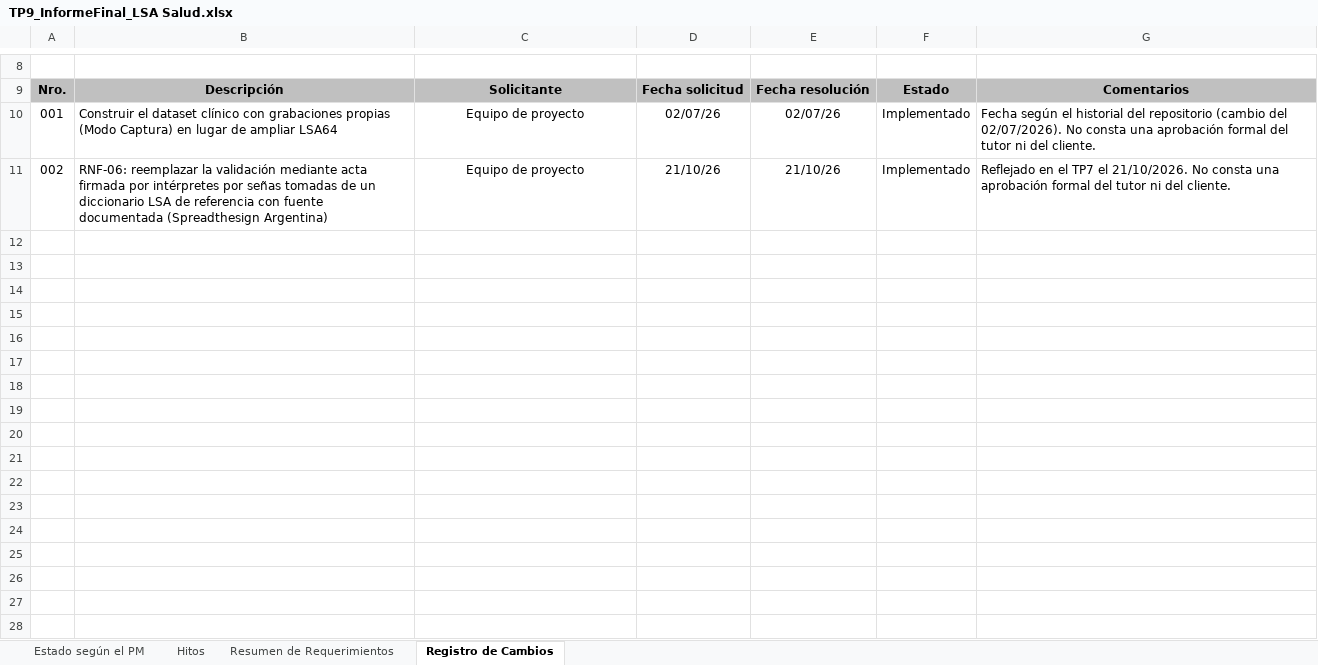
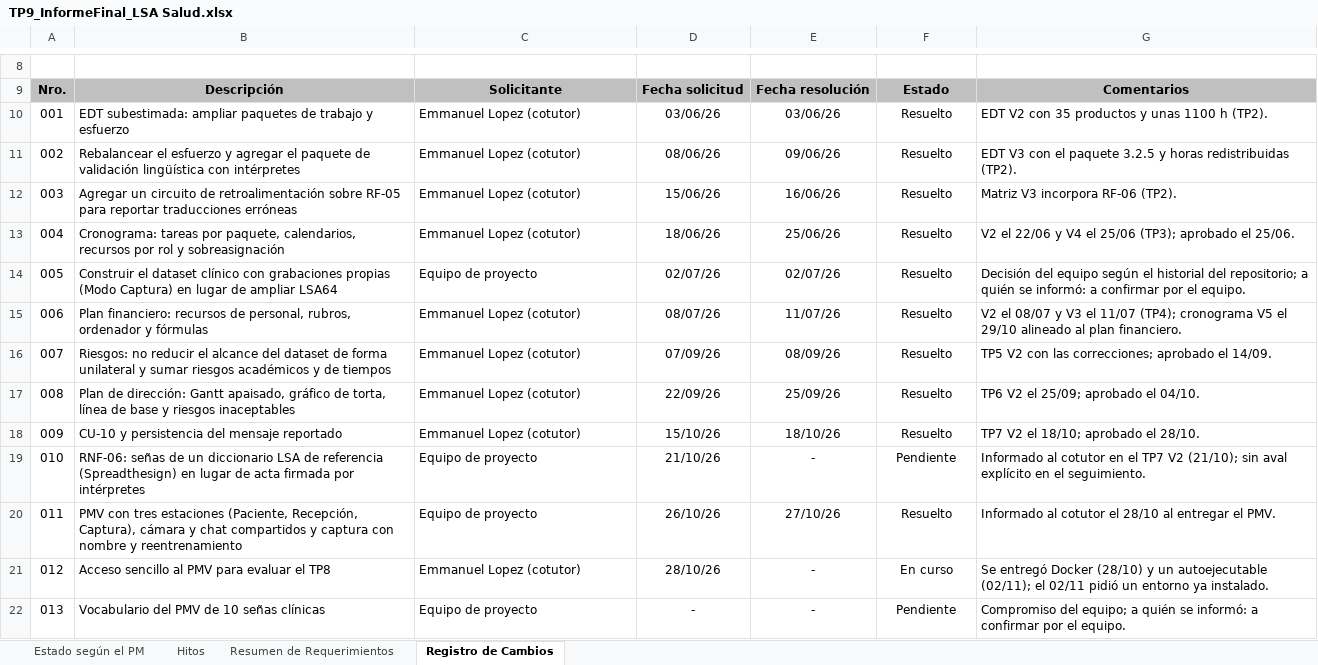
Before and after one commit to santinohamada/Nexora, an Excel workbook: docs/TP9/TP9_InformeFinal_LSA Salud.xlsx, sheet Registro de Cambios, drawn as a sheet; only a part is shown, gaps mark what is left out; values as stored, in another font and other column widths than the file's, no borders; charts and pictures not drawn; the diff names each change by its address in the sheet, - before the commit and + after, or states it on an @@ line.

Commit message:
docs(tp9): align the final report and deck with the tracker and the course's instructions
Milestones come from the charter and the tracker with explained deviations, the change log records the cotutor's requests, requirements separate the PMV from the complete system, and the deck shows three stations and no fixed exposition date.

```diff
--- a/docs/TP9/TP9_InformeFinal_LSA Salud.xlsx (sheet Registro de Cambios)
+++ b/docs/TP9/TP9_InformeFinal_LSA Salud.xlsx (sheet Registro de Cambios)
-B10: Construir el dataset clínico con grabaciones propias (Modo Captura) en lugar de ampliar LSA64
+B10: EDT subestimada: ampliar paquetes de trabajo y esfuerzo
-C10:C11: Equipo de proyecto
+C10:C11: Emmanuel Lopez (cotutor)
-C10:C11 alignment: center
+C10:C11 alignment: left
-D10: 02/07/26
+D10: 03/06/26
-E10: 02/07/26
+E10: 03/06/26
-F10:F11: Implementado
+F10:F11: Resuelto
-G10: Fecha según el historial del repositorio (cambio del 02/07/2026). No consta una aprobación formal del tutor ni del cliente.
+G10: EDT V2 con 35 productos y unas 1100 h (TP2).
-B11: RNF-06: reemplazar la validación mediante acta firmada por intérpretes por señas tomadas de un diccionario LSA de referencia con fuente documentada (Spreadthesign Argentina)
+B11: Rebalancear el esfuerzo y agregar el paquete de validación lingüística con intérpretes
-D11: 21/10/26
+D11: 08/06/26
-E11: 21/10/26
+E11: 09/06/26
-G11: Reflejado en el TP7 el 21/10/2026. No consta una aprobación formal del tutor ni del cliente.
+G11: EDT V3 con el paquete 3.2.5 y horas redistribuidas (TP2).
+row 12: 003 | Agregar un circuito de retroalimentación sobre RF-05 para reportar traducciones erróneas | Emmanuel Lopez (cotutor) | 15/06/26 | 16/06/26 | Resuelto | Matriz V3 incorpora RF-06 (TP2).
+row 13: 004 | Cronograma: tareas por paquete, calendarios, recursos por rol y sobreasignación | Emmanuel Lopez (cotutor) | 18/06/26 | 25/06/26 | Resuelto | V2 el 22/06 y V4 el 25/06 (TP3); aprobado el 25/06.
+row 14: 005 | Construir el dataset clínico con grabaciones propias (Modo Captura) en lugar de ampliar LSA64 | Equipo de proyecto | 02/07/26 | 02/07/26 | Resuelto | Decisión del equipo según el historial del repositorio; a quién se informó: a confirmar por el equipo.
+row 15: 006 | Plan financiero: recursos de personal, rubros, ordenador y fórmulas | Emmanuel Lopez (cotutor) | 08/07/26 | 11/07/26 | Resuelto | V2 el 08/07 y V3 el 11/07 (TP4); cronograma V5 el 29/10 alineado al plan financiero.
+row 16: 007 | Riesgos: no reducir el alcance del dataset de forma unilateral y sumar riesgos académicos y de tiempos | Emmanuel Lopez (cotutor) | 07/09/26 | 08/09/26 | Resuelto | TP5 V2 con las correcciones; aprobado el 14/09.
+row 17: 008 | Plan de dirección: Gantt apaisado, gráfico de torta, línea de base y riesgos inaceptables | Emmanuel Lopez (cotutor) | 22/09/26 | 25/09/26 | Resuelto | TP6 V2 el 25/09; aprobado el 04/10.
+row 18: 009 | CU-10 y persistencia del mensaje reportado | Emmanuel Lopez (cotutor) | 15/10/26 | 18/10/26 | Resuelto | TP7 V2 el 18/10; aprobado el 28/10.
+row 19: 010 | RNF-06: señas de un diccionario LSA de referencia (Spreadthesign) en lugar de acta firmada por intérpretes | Equipo de proyecto | 21/10/26 | - | Pendiente | Informado al cotutor en el TP7 V2 (21/10); sin aval explícito en el seguimiento.
+row 20: 011 | PMV con tres estaciones (Paciente, Recepción, Captura), cámara y chat compartidos y captura con nombre y reentrenamiento | Equipo de proyecto | 26/10/26 | 27/10/26 | Resuelto | Informado al cotutor el 28/10 al entregar el PMV.
+row 21: 012 | Acceso sencillo al PMV para evaluar el TP8 | Emmanuel Lopez (cotutor) | 28/10/26 | - | En curso | Se entregó Docker (28/10) y un autoejecutable (02/11); el 02/11 pidió un entorno ya instalado.
+row 22: 013 | Vocabulario del PMV de 10 señas clínicas | Equipo de proyecto | - | - | Pendiente | Compromiso del equipo; a quién se informó: a confirmar por el equipo.
```
Also changed, not shown: sheet Hitos, sheet Resumen de Requerimientos, sheet Estado según el PM, formulas that keep their value, 2 other files.
